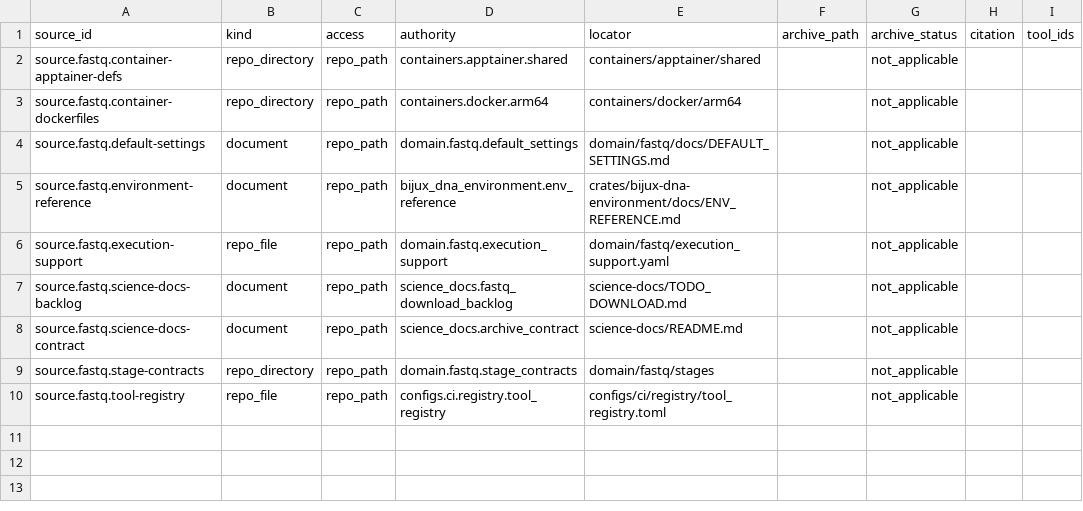
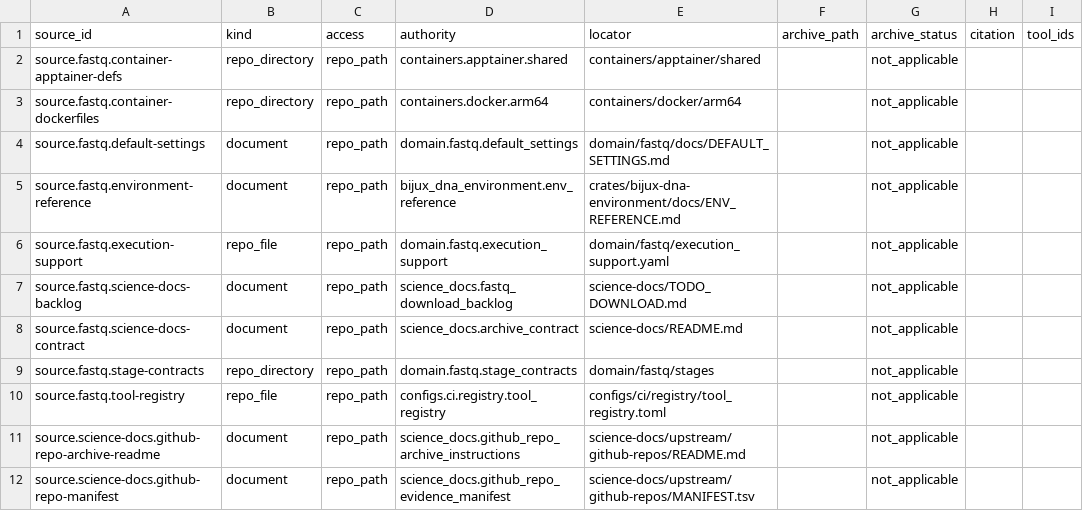
Before and after one commit to bijux/bijux-genomics, a TSV file: science/generated/current/evidence/source_inventory.tsv, drawn as a sheet.

Commit message:
fix(science): bind github archive claims to evidence

```diff
--- a/science/generated/current/evidence/source_inventory.tsv
+++ b/science/generated/current/evidence/source_inventory.tsv
@@ -10 +10,3 @@ source.fastq.stage-contracts	repo_directory	repo_path	domain.fastq.stage_contrac
 source.fastq.tool-registry	repo_file	repo_path	configs.ci.registry.tool_registry	configs/ci/registry/tool_registry.toml		not_applicable		
+source.science-docs.github-repo-archive-readme	document	repo_path	science_docs.github_repo_archive_instructions	science-docs/upstream/github-repos/README.md		not_applicable		
+source.science-docs.github-repo-manifest	document	repo_path	science_docs.github_repo_evidence_manifest	science-docs/upstream/github-repos/MANIFEST.tsv		not_applicable		
```
Also changed, not shown: science/generated/current/evidence/claim_evidence_map.tsv, 4 other files.
